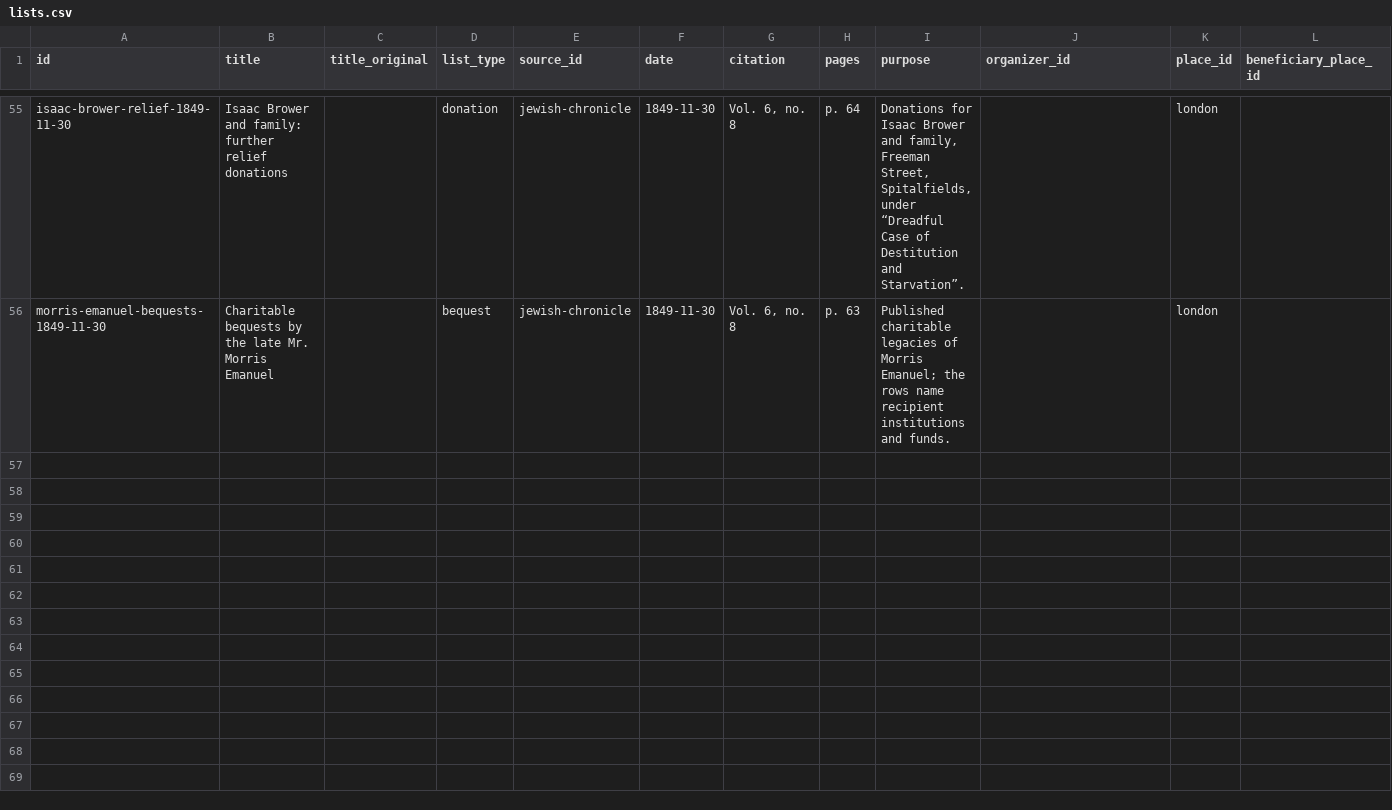
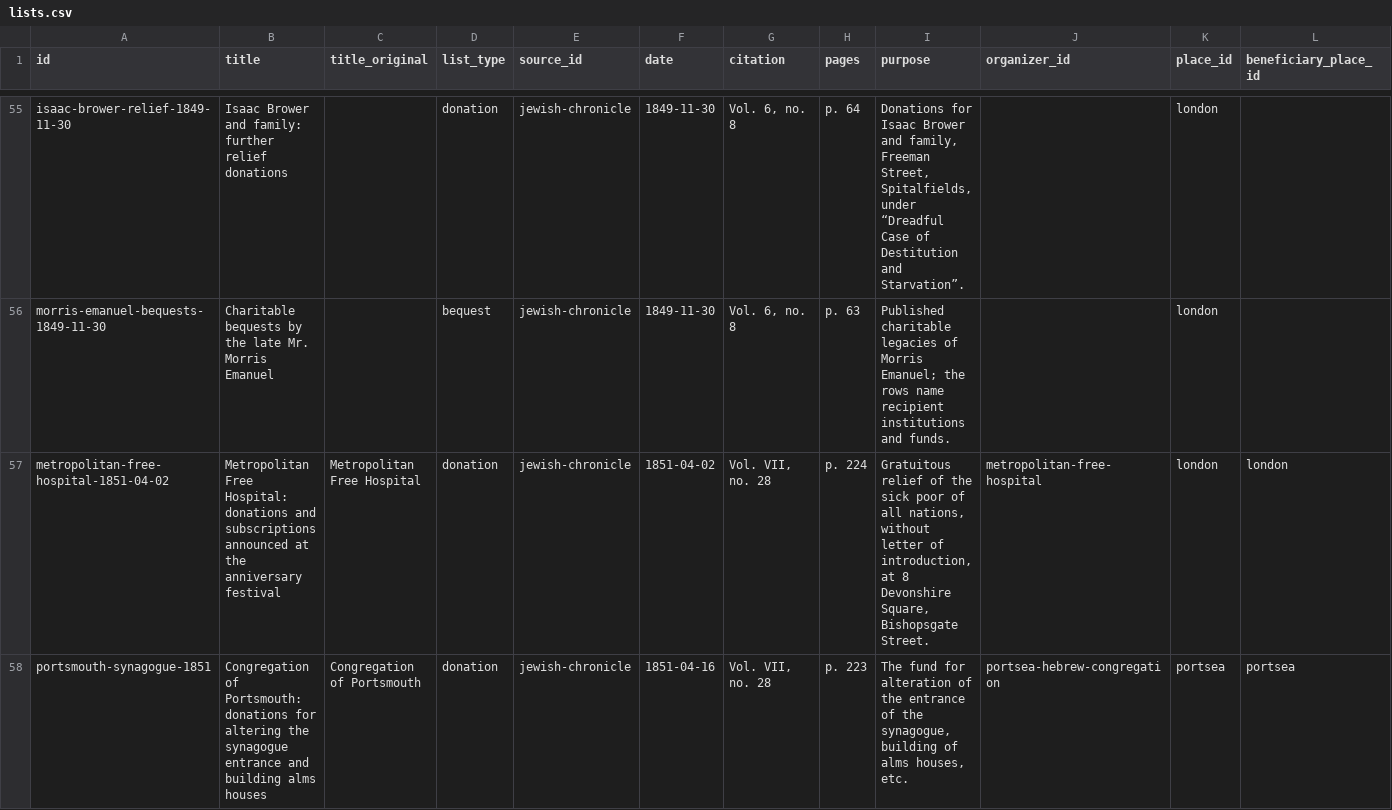
Before and after one commit to judaicadh/listsexplorer, a CSV file: data/lists.csv, drawn as a sheet; only a part is shown, gaps mark what is left out; rows hold the shown columns only; the diff names each change by its address in the sheet, - before the commit and + after, or states it on an @@ line.

```diff
--- a/data/lists.csv
+++ b/data/lists.csv
+row 57: metropolitan-free-hospital-1851-04-02 | Metropolitan Free Hospital: donations and subscriptions announced at the anniversary festival | Metropolitan Free Hospital | donation | jewish-chronicle | 1851-04-02 | Vol. VII, no. 28 | p. 224 | Gratuitous relief of the sick poor of all nations, without letter of introduction, at 8 Devonshire Square, Bishopsgate Street. | metropolitan-free-hospital | london | london
+row 58: portsmouth-synagogue-1851 | Congregation of Portsmouth: donations for altering the synagogue entrance and building alms houses | Congregation of Portsmouth | donation | jewish-chronicle | 1851-04-16 | Vol. VII, no. 28 | p. 223 | The fund for alteration of the entrance of the synagogue, building of alms houses, etc. | portsea-hebrew-congregation | portsea | portsea
```
Also changed, not shown: data/organizations.csv, data/roles.csv, 4 other files.
